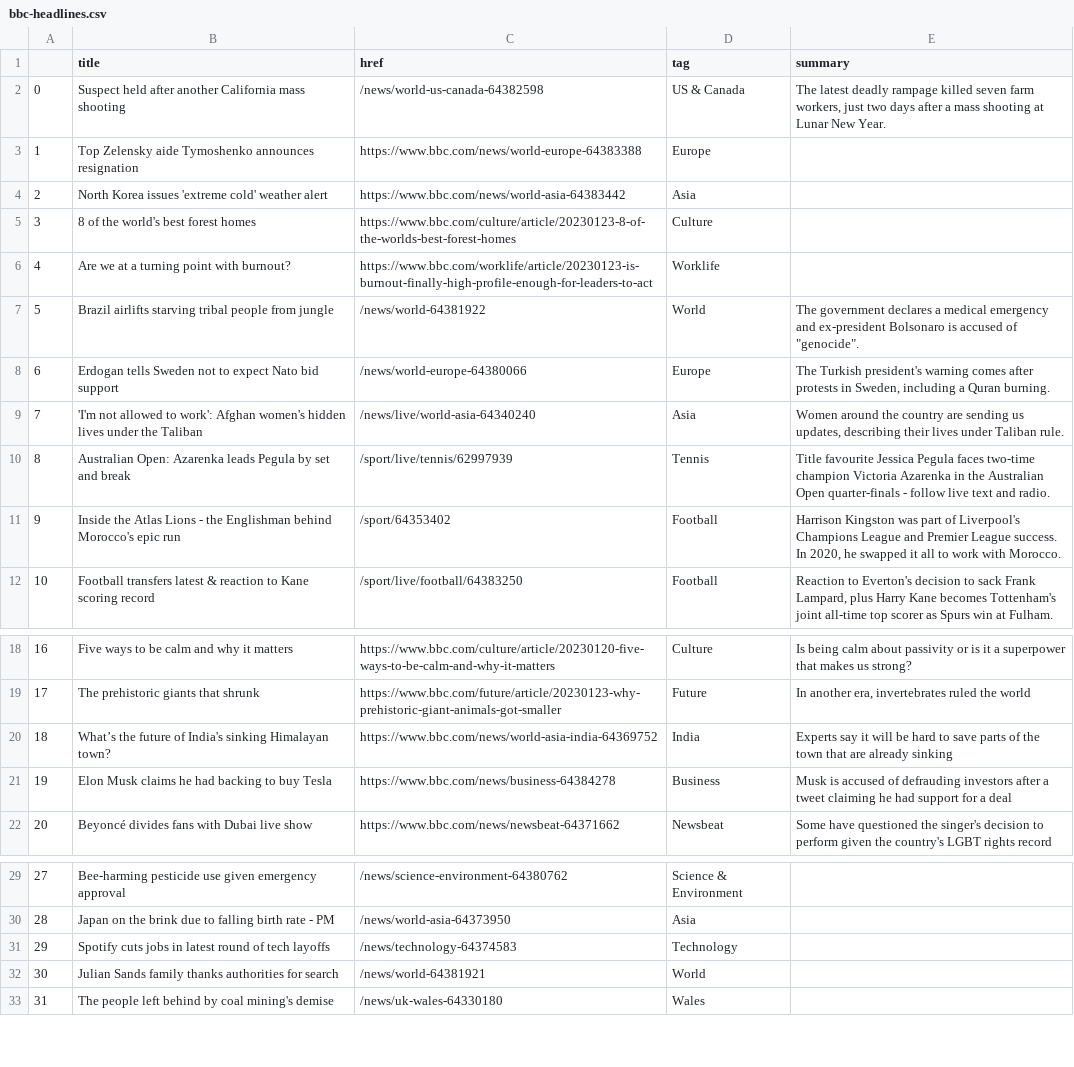
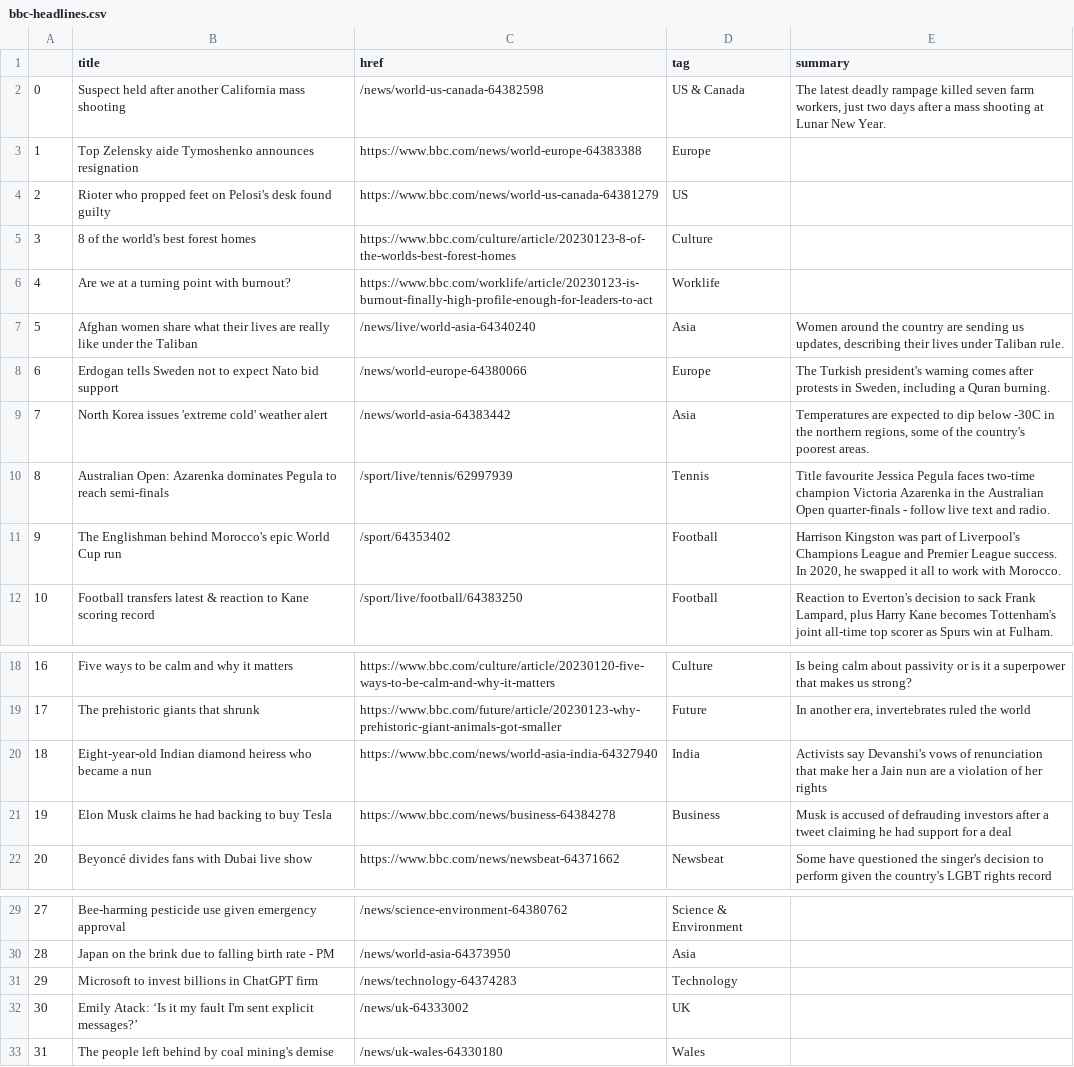
Before and after one commit to jjomalley/Auto-Scraper, a CSV file: bbc-headlines.csv, drawn as a sheet; only a part is shown, gaps mark what is left out.

```diff
--- a/bbc-headlines.csv
+++ b/bbc-headlines.csv
@@ -3,10 +3,10 @@
 1,Top Zelensky aide Tymoshenko announces resignation,https://www.bbc.com/news/world-europe-64383388,Europe,
-2,North Korea issues 'extreme cold' weather alert,https://www.bbc.com/news/world-asia-64383442,Asia,
+2,Rioter who propped feet on Pelosi's desk found guilty,https://www.bbc.com/news/world-us-canada-64381279,US,
 3,8 of the world's best forest homes,https://www.bbc.com/culture/article/20230123-8-of-the-worlds-best-forest-homes,Culture,
 4,Are we at a turning point with burnout?,https://www.bbc.com/worklife/article/20230123-is-burnout-finally-high-profile-enough-for-leaders-to-act,Worklife,
-5,Brazil airlifts starving tribal people from jungle,/news/world-64381922,World,"The government declares a medical emergency and ex-president Bolsonaro is accused of ""genocide""."
+5,Afghan women share what their lives are really like under the Taliban,/news/live/world-asia-64340240,Asia,"Women around the country are sending us updates, describing their lives under Taliban rule."
 6,Erdogan tells Sweden not to expect Nato bid support,/news/world-europe-64380066,Europe,"The Turkish president's warning comes after protests in Sweden, including a Quran burning."
-7,'I'm not allowed to work': Afghan women's hidden lives under the Taliban,/news/live/world-asia-64340240,Asia,"Women around the country are sending us updates, describing their lives under Taliban rule."
-8,Australian Open: Azarenka leads Pegula by set and break,/sport/live/tennis/62997939,Tennis,Title favourite Jessica Pegula faces two-time champion Victoria Azarenka in the Australian Open quarter-finals - follow live text and radio.
-9,Inside the Atlas Lions - the Englishman behind Morocco's epic run,/sport/64353402,Football,"Harrison Kingston was part of Liverpool's Champions League and Premier League success. In 2020, he swapped it all to work with Morocco."
+7,North Korea issues 'extreme cold' weather alert,/news/world-asia-64383442,Asia,"Temperatures are expected to dip below -30C in the northern regions, some of the country's poorest areas."
+8,Australian Open: Azarenka dominates Pegula to reach semi-finals,/sport/live/tennis/62997939,Tennis,Title favourite Jessica Pegula faces two-time champion Victoria Azarenka in the Australian Open quarter-finals - follow live text and radio.
+9,The Englishman behind Morocco's epic World Cup run,/sport/64353402,Football,"Harrison Kingston was part of Liverpool's Champions League and Premier League success. In 2020, he swapped it all to work with Morocco."
 10,Football transfers latest & reaction to Kane scoring record,/sport/live/football/64383250,Football,"Reaction to Everton's decision to sack Frank Lampard, plus Harry Kane becomes Tottenham's joint all-time top scorer as Spurs win at Fulham."
@@ -19,3 +19,3 @@
 17,The prehistoric giants that shrunk,https://www.bbc.com/future/article/20230123-why-prehistoric-giant-animals-got-smaller,Future,"In another era, invertebrates ruled the world"
-18,What’s the future of India's sinking Himalayan town?,https://www.bbc.com/news/world-asia-india-64369752,India,Experts say it will be hard to save parts of the town that are already sinking
+18,Eight-year-old Indian diamond heiress who became a nun,https://www.bbc.com/news/world-asia-india-64327940,India,Activists say Devanshi's vows of renunciation that make her a Jain nun are a violation of her rights
 19,Elon Musk claims he had backing to buy Tesla,https://www.bbc.com/news/business-64384278,Business,Musk is accused of defrauding investors after a tweet claiming he had support for a deal
@@ -30,4 +30,4 @@
 28,Japan on the brink due to falling birth rate - PM,/news/world-asia-64373950,Asia,
-29,Spotify cuts jobs in latest round of tech layoffs,/news/technology-64374583,Technology,
-30,Julian Sands family thanks authorities for search,/news/world-64381921,World,
+29,Microsoft to invest billions in ChatGPT firm,/news/technology-64374283,Technology,
+30,Emily Atack: ‘Is it my fault I'm sent explicit messages?’,/news/uk-64333002,UK,
 31,The people left behind by coal mining's demise,/news/uk-wales-64330180,Wales,
```
